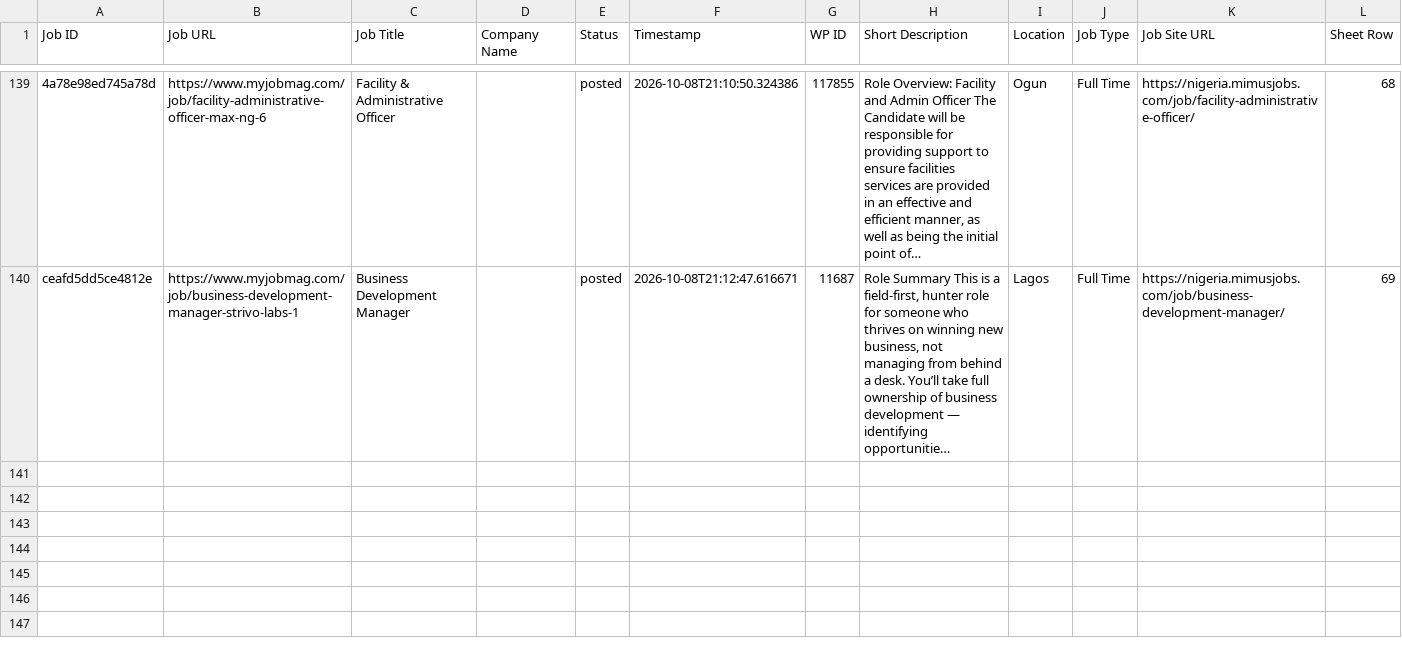
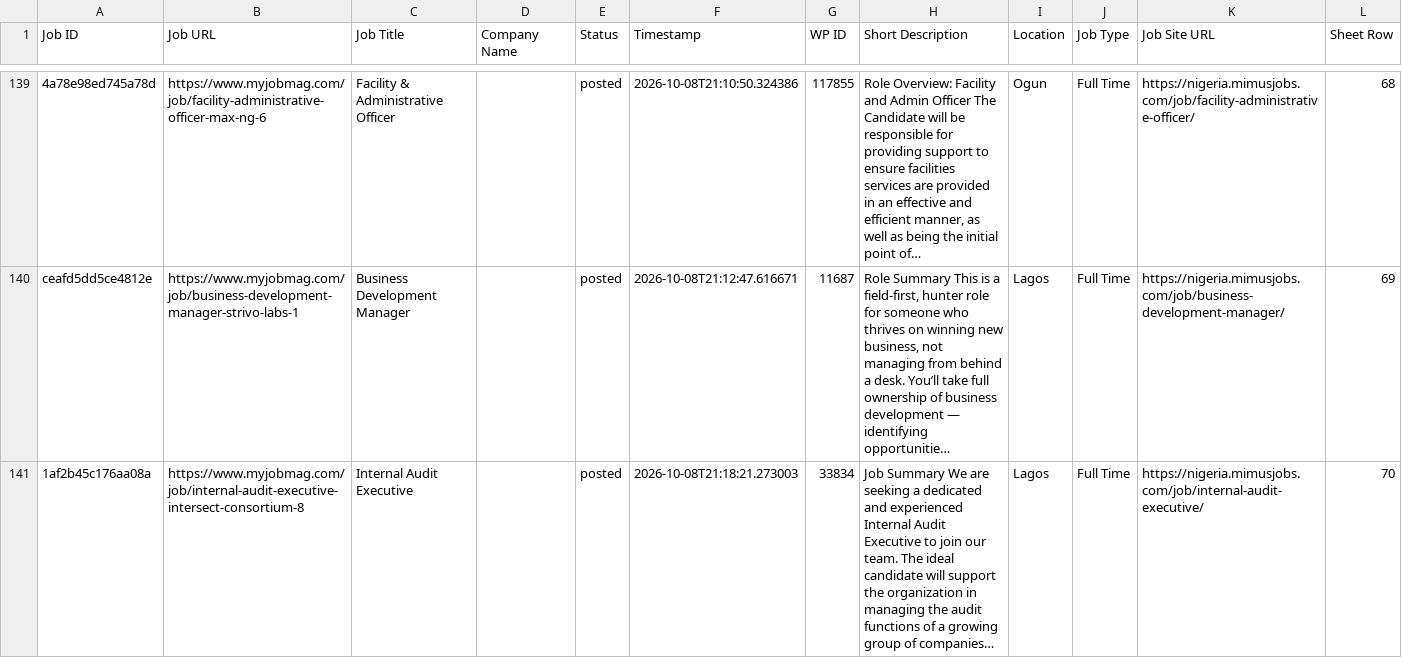
Before and after one commit to projectfetcher/ng, a CSV file: processed_jobs_nigeria.csv, drawn as a sheet; only a part is shown, gaps mark what is left out; long unchanged cells end in …; the diff names each change by its address in the sheet, - before the commit and + after, or states it on an @@ line.

```diff
--- a/processed_jobs_nigeria.csv
+++ b/processed_jobs_nigeria.csv
+row 141: 1af2b45c176aa08a | https://www.myjobmag.com/job/internal-audit-executive-intersect-consortium-8 | Internal Audit Executive |  | posted | 2026-10-08T21:18:21.273003 | 33834 | Job Summary We are seeking a dedicated and experienced Internal Audit Executive to join our team. The ideal candidate will support the organization in managing the audit functions of a growing group of companies… | Lagos | Full Time | https://nigeria.mimusjobs.com/job/internal-audit-executive/ | 70
```
